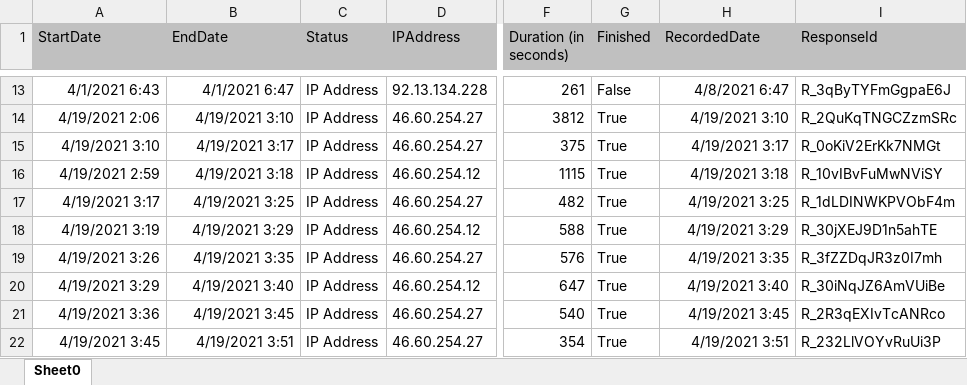
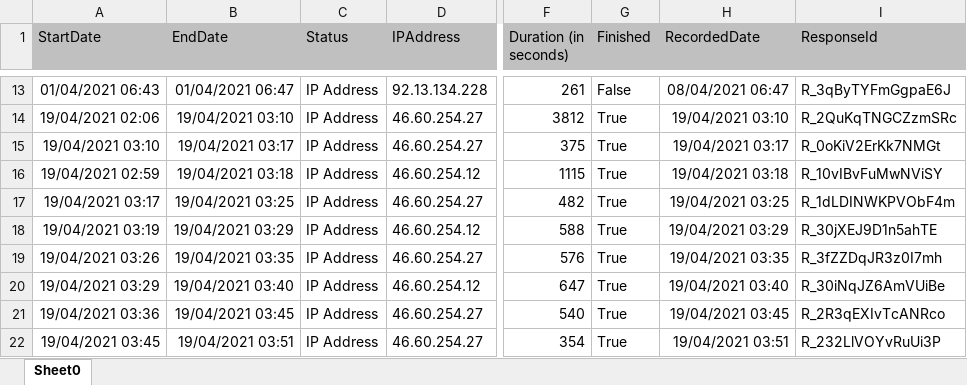
Before and after one commit to smewara/SchoolMeals, an Excel workbook: SurveyData/School_3_2021.xlsx, sheet Sheet0, drawn as a sheet; only a part is shown, gaps mark what is left out; values as stored, in another font and other column widths than the file's, no borders; charts and pictures not drawn; the diff covers the shown part only; the diff names each change by its address in the sheet, - before the commit and + after, or states it on an @@ line.

```diff
--- a/SurveyData/School_3_2021.xlsx (sheet Sheet0)
+++ b/SurveyData/School_3_2021.xlsx (sheet Sheet0)
-A13 (StartDate): 4/1/2021 6:43
+A13 (StartDate): 01/04/2021 06:43
-B13 (EndDate): 4/1/2021 6:47
+B13 (EndDate): 01/04/2021 06:47
-H13 (RecordedDate): 4/8/2021 6:47
+H13 (RecordedDate): 08/04/2021 06:47
-A14 (StartDate): 4/19/2021 2:06
+A14 (StartDate): 19/04/2021 02:06
-B14 (EndDate): 4/19/2021 3:10
+B14 (EndDate): 19/04/2021 03:10
-H14 (RecordedDate): 4/19/2021 3:10
+H14 (RecordedDate): 19/04/2021 03:10
-A15 (StartDate): 4/19/2021 3:10
+A15 (StartDate): 19/04/2021 03:10
-B15 (EndDate): 4/19/2021 3:17
+B15 (EndDate): 19/04/2021 03:17
-H15 (RecordedDate): 4/19/2021 3:17
+H15 (RecordedDate): 19/04/2021 03:17
-A16 (StartDate): 4/19/2021 2:59
+A16 (StartDate): 19/04/2021 02:59
-B16 (EndDate): 4/19/2021 3:18
+B16 (EndDate): 19/04/2021 03:18
-H16 (RecordedDate): 4/19/2021 3:18
+H16 (RecordedDate): 19/04/2021 03:18
-A17 (StartDate): 4/19/2021 3:17
+A17 (StartDate): 19/04/2021 03:17
-B17 (EndDate): 4/19/2021 3:25
+B17 (EndDate): 19/04/2021 03:25
-H17 (RecordedDate): 4/19/2021 3:25
+H17 (RecordedDate): 19/04/2021 03:25
-A18 (StartDate): 4/19/2021 3:19
+A18 (StartDate): 19/04/2021 03:19
-B18 (EndDate): 4/19/2021 3:29
+B18 (EndDate): 19/04/2021 03:29
-H18 (RecordedDate): 4/19/2021 3:29
+H18 (RecordedDate): 19/04/2021 03:29
-A19 (StartDate): 4/19/2021 3:26
+A19 (StartDate): 19/04/2021 03:26
-B19 (EndDate): 4/19/2021 3:35
+B19 (EndDate): 19/04/2021 03:35
-H19 (RecordedDate): 4/19/2021 3:35
+H19 (RecordedDate): 19/04/2021 03:35
-A20 (StartDate): 4/19/2021 3:29
+A20 (StartDate): 19/04/2021 03:29
-B20 (EndDate): 4/19/2021 3:40
+B20 (EndDate): 19/04/2021 03:40
-H20 (RecordedDate): 4/19/2021 3:40
+H20 (RecordedDate): 19/04/2021 03:40
-A21 (StartDate): 4/19/2021 3:36
+A21 (StartDate): 19/04/2021 03:36
-B21 (EndDate): 4/19/2021 3:45
+B21 (EndDate): 19/04/2021 03:45
-H21 (RecordedDate): 4/19/2021 3:45
+H21 (RecordedDate): 19/04/2021 03:45
-A22 (StartDate): 4/19/2021 3:45
+A22 (StartDate): 19/04/2021 03:45
-B22 (EndDate): 4/19/2021 3:51
+B22 (EndDate): 19/04/2021 03:51
-H22 (RecordedDate): 4/19/2021 3:51
+H22 (RecordedDate): 19/04/2021 03:51
```
Also changed, not shown: 321 edited cells elsewhere in this sheet, charts or pictures, SurveyData/School_1a_2021.xlsx, SurveyData/School_1b_2021.xlsx, 3 other files.
